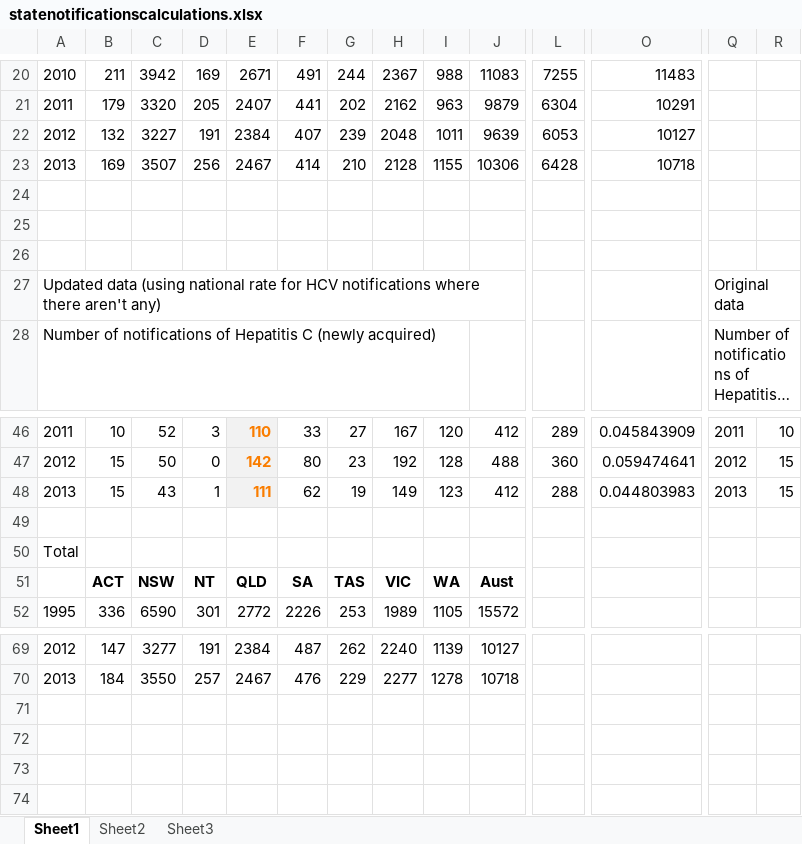
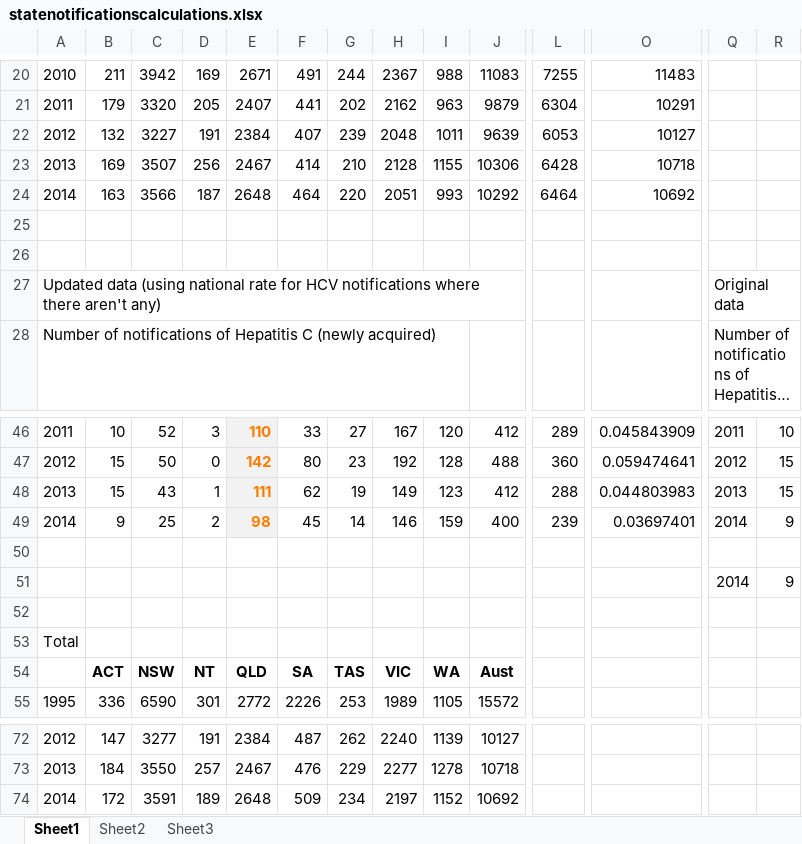
Before and after one commit to JamesJansson/EpiML, an Excel workbook: data/excelsheets/statenotificationscalculations.xlsx, sheet Sheet1, drawn as a sheet; only a part is shown, gaps mark what is left out; long unchanged cells end in …; values as stored, in another font and other column widths than the file's, no borders; charts and pictures not drawn; rows hold the shown columns only; the diff names each change by its address in the sheet, - before the commit and + after, or states it on an @@ line.

```diff
--- a/data/excelsheets/statenotificationscalculations.xlsx (sheet Sheet1)
+++ b/data/excelsheets/statenotificationscalculations.xlsx (sheet Sheet1)
-row 24: (empty)
+row 24: 2014 | 163 | 3566 | 187 | 2648 | 464 | 220 | 2051 | 993 | 10292 | 6464 | 10692
+row 49: 2014 | 9 | 25 | 2 | 98 | 45 | 14 | 146 | 159 | 400 | 239 | 0.03697401 | 2014 | 9
+row 50: (empty)
+row 51:  |  |  |  |  |  |  |  |  |  |  |  | 2014 | 9
+row 74: 2014 | 172 | 3591 | 189 | 2648 | 509 | 234 | 2197 | 1152 | 10692
```
Also changed, not shown: charts or pictures, data/excelsheets/agesexnotifications.xlsx, 1 other file.
